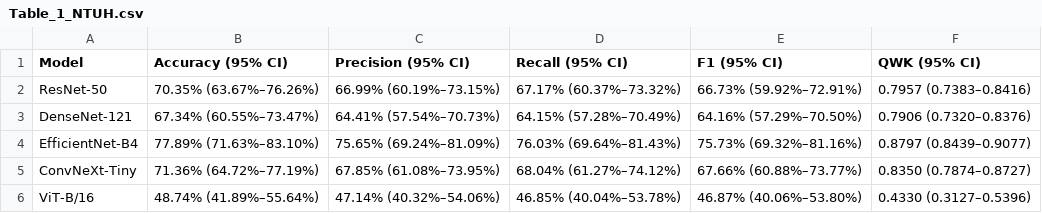
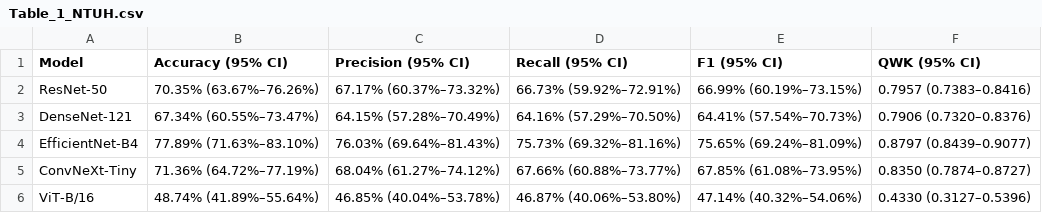
Before and after one commit to MuhammadAliffandy/colonomind-train, a CSV file: Manuscript_Consistent_Results/Table_1_NTUH.csv, drawn as a sheet.

Commit message:
fix: correct data unpacking order to [Acc,F1,Prec,Rec,QWK] — F1 now correctly falls between Precision and Recall

```diff
--- a/Manuscript_Consistent_Results/Table_1_NTUH.csv
+++ b/Manuscript_Consistent_Results/Table_1_NTUH.csv
@@ -1,6 +1,6 @@
 Model,Accuracy (95% CI),Precision (95% CI),Recall (95% CI),F1 (95% CI),QWK (95% CI)
-ResNet-50,70.35% (63.67%–76.26%),66.99% (60.19%–73.15%),67.17% (60.37%–73.32%),66.73% (59.92%–72.91%),0.7957 (0.7383–0.8416)
-DenseNet-121,67.34% (60.55%–73.47%),64.41% (57.54%–70.73%),64.15% (57.28%–70.49%),64.16% (57.29%–70.50%),0.7906 (0.7320–0.8376)
-EfficientNet-B4,77.89% (71.63%–83.10%),75.65% (69.24%–81.09%),76.03% (69.64%–81.43%),75.73% (69.32%–81.16%),0.8797 (0.8439–0.9077)
-ConvNeXt-Tiny,71.36% (64.72%–77.19%),67.85% (61.08%–73.95%),68.04% (61.27%–74.12%),67.66% (60.88%–73.77%),0.8350 (0.7874–0.8727)
-ViT-B/16,48.74% (41.89%–55.64%),47.14% (40.32%–54.06%),46.85% (40.04%–53.78%),46.87% (40.06%–53.80%),0.4330 (0.3127–0.5396)
+ResNet-50,70.35% (63.67%–76.26%),67.17% (60.37%–73.32%),66.73% (59.92%–72.91%),66.99% (60.19%–73.15%),0.7957 (0.7383–0.8416)
+DenseNet-121,67.34% (60.55%–73.47%),64.15% (57.28%–70.49%),64.16% (57.29%–70.50%),64.41% (57.54%–70.73%),0.7906 (0.7320–0.8376)
+EfficientNet-B4,77.89% (71.63%–83.10%),76.03% (69.64%–81.43%),75.73% (69.32%–81.16%),75.65% (69.24%–81.09%),0.8797 (0.8439–0.9077)
+ConvNeXt-Tiny,71.36% (64.72%–77.19%),68.04% (61.27%–74.12%),67.66% (60.88%–73.77%),67.85% (61.08%–73.95%),0.8350 (0.7874–0.8727)
+ViT-B/16,48.74% (41.89%–55.64%),46.85% (40.04%–53.78%),46.87% (40.06%–53.80%),47.14% (40.32%–54.06%),0.4330 (0.3127–0.5396)
```
Also changed, not shown: Manuscript_Consistent_Results/Table_2_TMC-UCM.csv, Manuscript_Consistent_Results/Table_3_LIMUC.csv, 5 other files.
